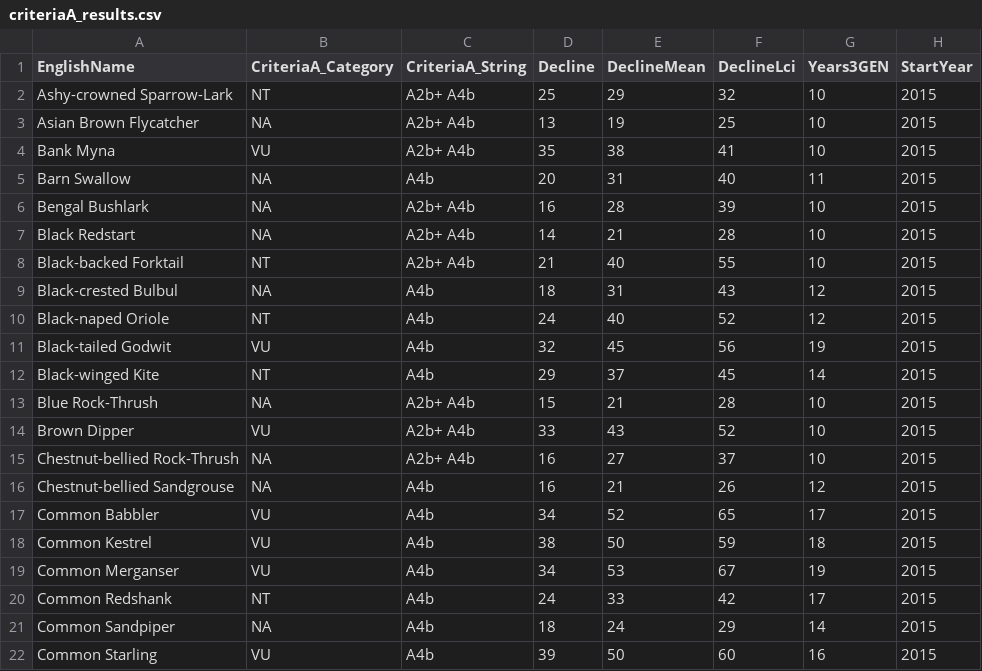
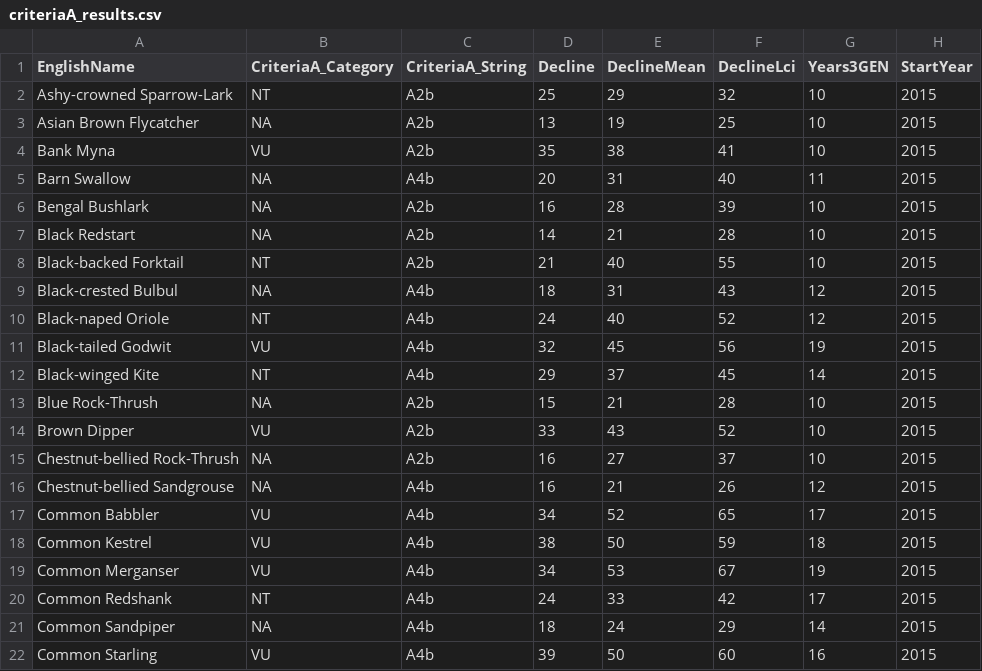
Before and after one commit to stateofindiasbirds/soib_2023, a CSV file: 01_analyses_full/results/criteriaA_results.csv, drawn as a sheet; only a part is shown; the diff covers the shown part only; the diff names each change by its address in the sheet, - before the commit and + after, or states it on an @@ line.

```diff
--- a/01_analyses_full/results/criteriaA_results.csv
+++ b/01_analyses_full/results/criteriaA_results.csv
-C2:C4 (CriteriaA_String): A2b+ A4b
+C2:C4 (CriteriaA_String): A2b
-C6:C8 (CriteriaA_String): A2b+ A4b
+C6:C8 (CriteriaA_String): A2b
-C13:C15 (CriteriaA_String): A2b+ A4b
+C13:C15 (CriteriaA_String): A2b
```
Also changed, not shown: 32 edited cells elsewhere in this file, 00_data/populationdeclines.csv, 01_analyses_full/results/criteriaB_results.csv, 14 other files.
